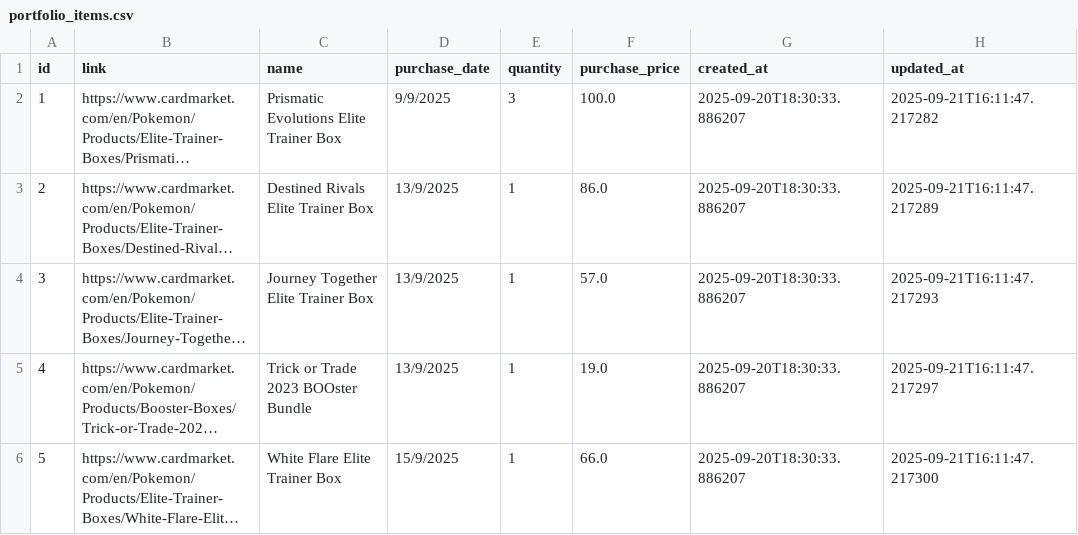
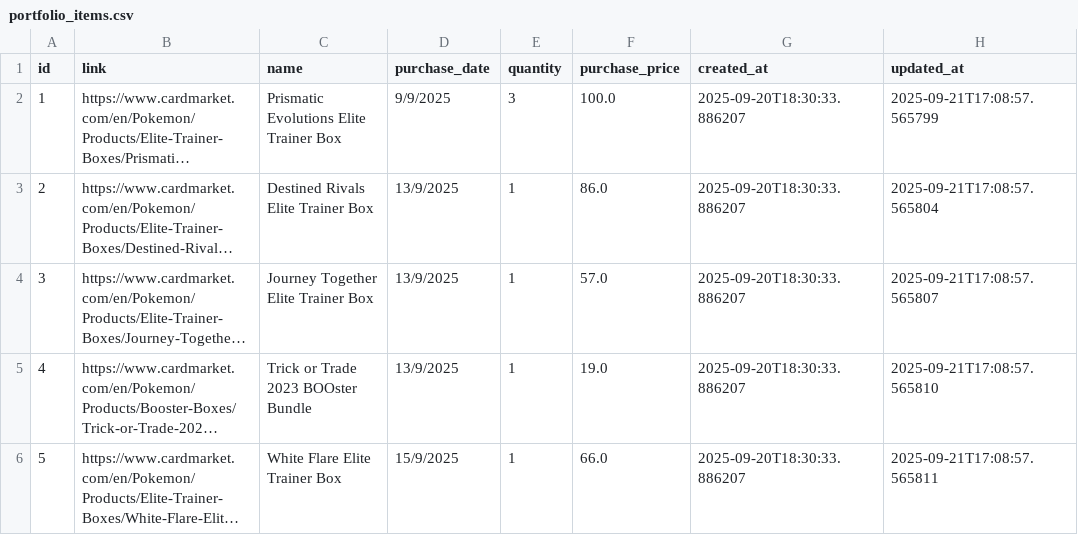
Before and after one commit to MyAscii/portfolio-tracker, a CSV file: data/portfolio_items.csv, drawn as a sheet; long unchanged cells end in …; the diff names each change by its address in the sheet, - before the commit and + after, or states it on an @@ line.

```diff
--- a/data/portfolio_items.csv
+++ b/data/portfolio_items.csv
-H2 (updated_at): 2025-09-21T16:11:47.217282
+H2 (updated_at): 2025-09-21T17:08:57.565799
-H3 (updated_at): 2025-09-21T16:11:47.217289
+H3 (updated_at): 2025-09-21T17:08:57.565804
-H4 (updated_at): 2025-09-21T16:11:47.217293
+H4 (updated_at): 2025-09-21T17:08:57.565807
-H5 (updated_at): 2025-09-21T16:11:47.217297
+H5 (updated_at): 2025-09-21T17:08:57.565810
-H6 (updated_at): 2025-09-21T16:11:47.217300
+H6 (updated_at): 2025-09-21T17:08:57.565811
```
Also changed, not shown: data/price_history.csv.
